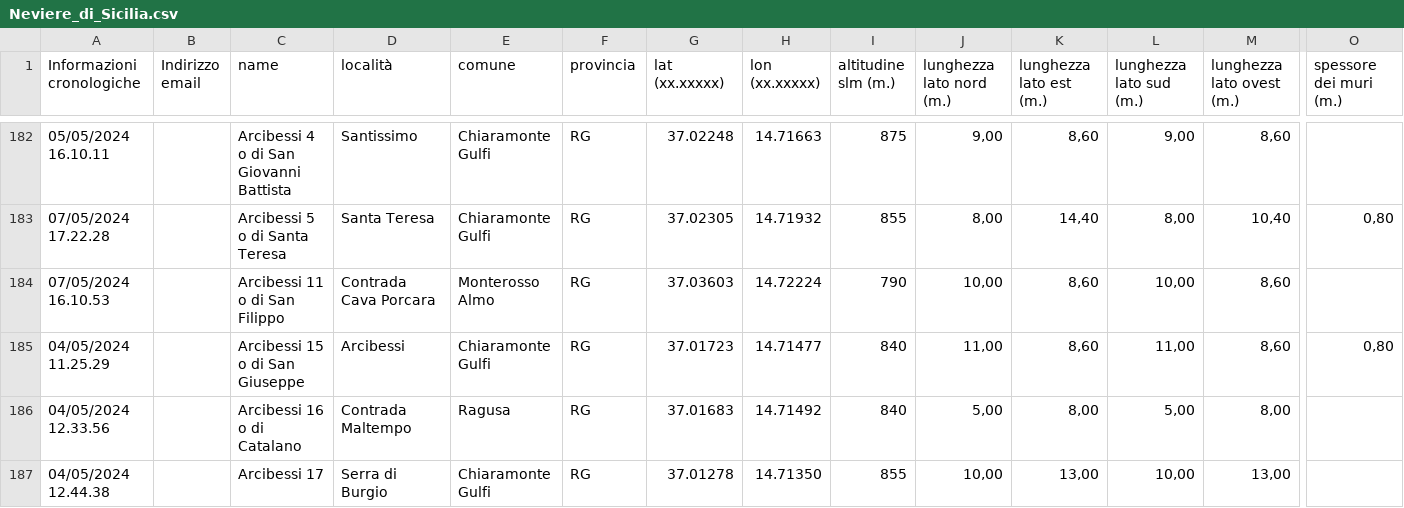
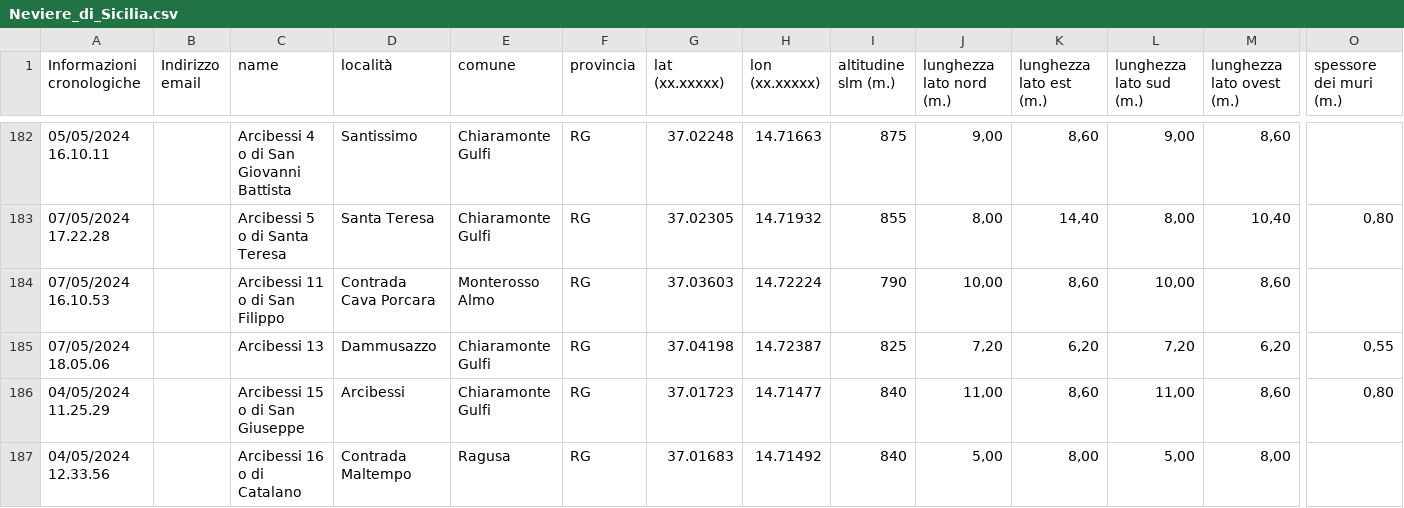
Before and after one commit to NeviereDiSicilia/nevieredisicilia.github.io, a CSV file: neviere/Neviere_di_Sicilia.csv, drawn as a sheet; only a part is shown, gaps mark what is left out; the shorter side is filled out with more unchanged rows; rows hold the shown columns only; the diff names each change by its address in the sheet, - before the commit and + after, or states it on an @@ line.

Commit message:
Update Neviere_di_Sicilia.csv
censita neviera Arcibessi 13

```diff
--- a/neviere/Neviere_di_Sicilia.csv
+++ b/neviere/Neviere_di_Sicilia.csv
+row 185: 07/05/2024 18.05.06 |  | Arcibessi 13 | Dammusazzo | Chiaramonte Gulfi | RG | 37.04198 | 14.72387 | 825 | 7,20 | 6,20 | 7,20 | 6,20 | 0,55
```
